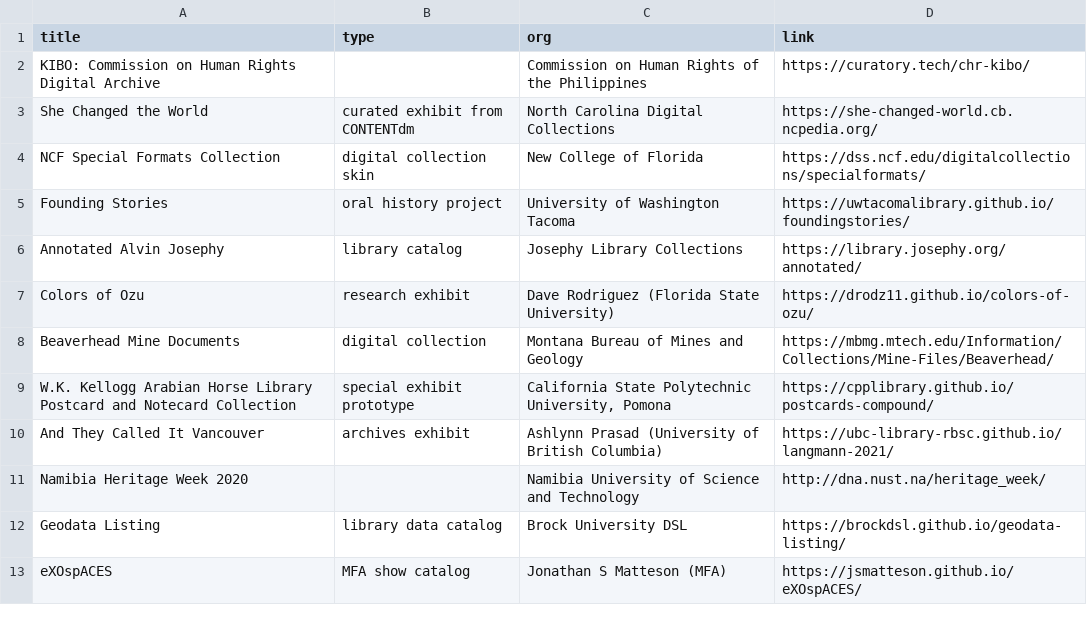
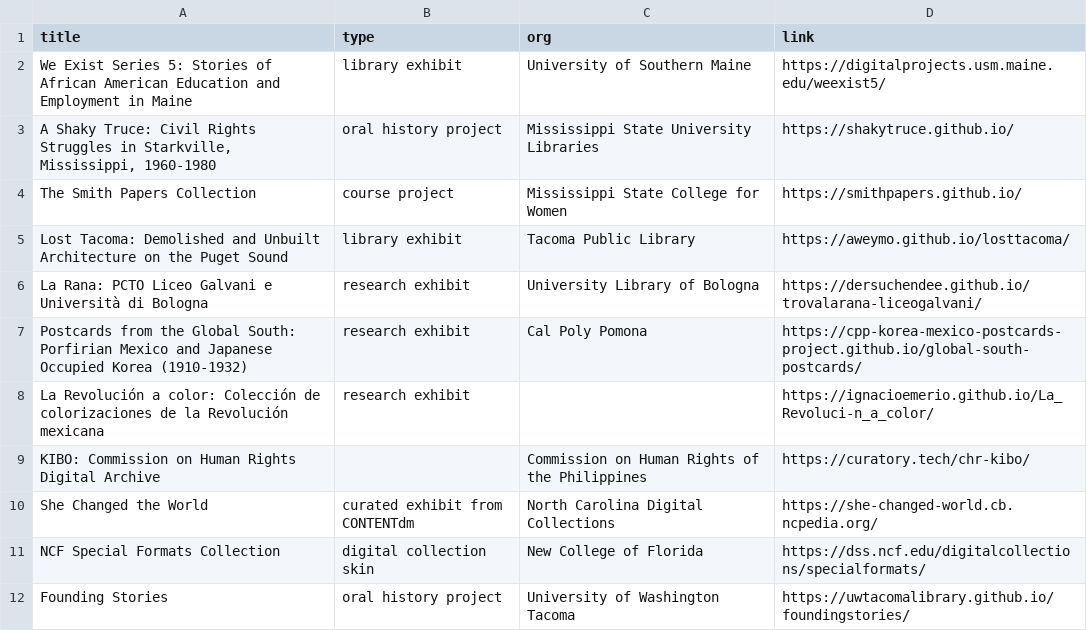
Before and after one commit to CollectionBuilder/collectionbuilder.github.io, a CSV file: _data/cb-in-wild.csv, drawn as a sheet; only a part is shown; the shorter side is filled out with more unchanged rows.

Commit message:
add more to in the wild

```diff
--- a/_data/cb-in-wild.csv
+++ b/_data/cb-in-wild.csv
@@ -1,2 +1,9 @@
 title,type,org,link
+We Exist Series 5: Stories of African American Education and Employment in Maine,library exhibit,University of Southern Maine,https://digitalprojects.usm.maine.edu/weexist5/
+"A Shaky Truce: Civil Rights Struggles in Starkville, Mississippi, 1960-1980",oral history project,Mississippi State University Libraries,https://shakytruce.github.io/
+The Smith Papers Collection,course project,Mississippi State College for Women,https://smithpapers.github.io/
+Lost Tacoma: Demolished and Unbuilt Architecture on the Puget Sound,library exhibit,Tacoma Public Library,https://aweymo.github.io/losttacoma/
+"La Rana: PCTO Liceo Galvani e Università di Bologna",research exhibit,University Library of Bologna,https://dersuchendee.github.io/trovalarana-liceogalvani/
+"Postcards from the Global South: Porfirian Mexico and Japanese Occupied Korea (1910-1932)",research exhibit,Cal Poly Pomona,https://cpp-korea-mexico-postcards-project.github.io/global-south-postcards/
+"La Revolución a color: Colección de colorizaciones de la Revolución mexicana",research exhibit,,https://ignacioemerio.github.io/La_Revoluci-n_a_color/
 KIBO: Commission on Human Rights Digital Archive,,Commission on Human Rights of the Philippines,https://curatory.tech/chr-kibo/
```
